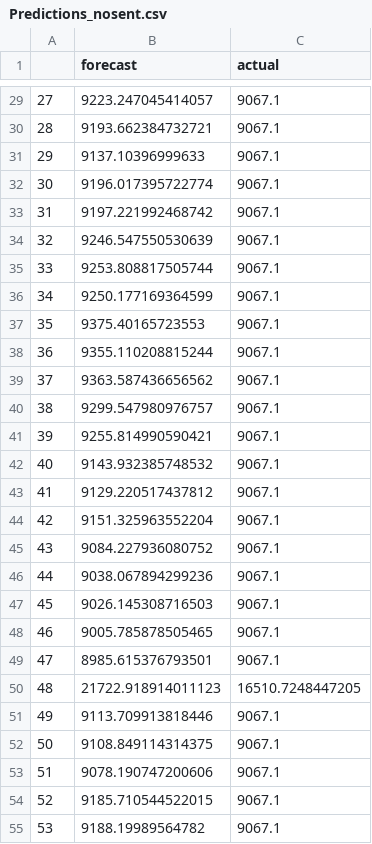
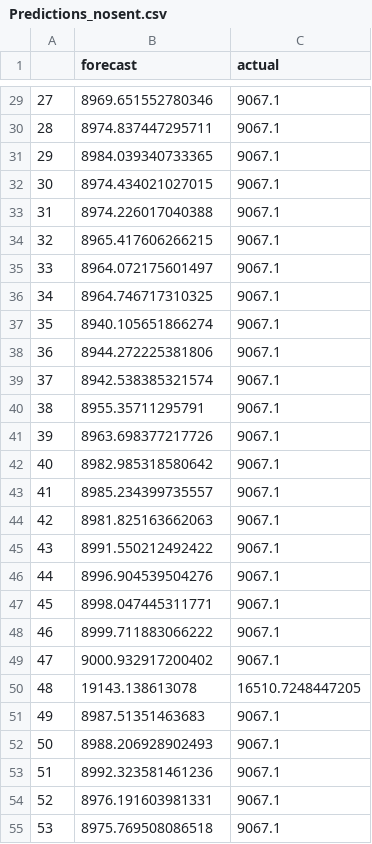
Before and after one commit to prbpedro/tcc_puc, a CSV file: src/Predictions_nosent.csv, drawn as a sheet; only a part is shown, gaps mark what is left out; the diff covers the shown part only.

```diff
--- a/src/Predictions_nosent.csv
+++ b/src/Predictions_nosent.csv
@@ -29,27 +29,27 @@
-27,9223.247045414057,9067.1
-28,9193.662384732721,9067.1
-29,9137.10396999633,9067.1
-30,9196.017395722774,9067.1
-31,9197.221992468742,9067.1
-32,9246.547550530639,9067.1
-33,9253.808817505744,9067.1
-34,9250.177169364599,9067.1
-35,9375.40165723553,9067.1
-36,9355.110208815244,9067.1
-37,9363.587436656562,9067.1
-38,9299.547980976757,9067.1
-39,9255.814990590421,9067.1
-40,9143.932385748532,9067.1
-41,9129.220517437812,9067.1
-42,9151.325963552204,9067.1
-43,9084.227936080752,9067.1
-44,9038.067894299236,9067.1
-45,9026.145308716503,9067.1
-46,9005.785878505465,9067.1
-47,8985.615376793501,9067.1
-48,21722.918914011123,16510.7248447205
-49,9113.709913818446,9067.1
-50,9108.849114314375,9067.1
-51,9078.190747200606,9067.1
-52,9185.710544522015,9067.1
-53,9188.19989564782,9067.1
+27,8969.651552780346,9067.1
+28,8974.837447295711,9067.1
+29,8984.039340733365,9067.1
+30,8974.434021027015,9067.1
+31,8974.226017040388,9067.1
+32,8965.417606266215,9067.1
+33,8964.072175601497,9067.1
+34,8964.746717310325,9067.1
+35,8940.105651866274,9067.1
+36,8944.272225381806,9067.1
+37,8942.538385321574,9067.1
+38,8955.35711295791,9067.1
+39,8963.698377217726,9067.1
+40,8982.985318580642,9067.1
+41,8985.234399735557,9067.1
+42,8981.825163662063,9067.1
+43,8991.550212492422,9067.1
+44,8996.904539504276,9067.1
+45,8998.047445311771,9067.1
+46,8999.711883066222,9067.1
+47,9000.932917200402,9067.1
+48,19143.138613078,16510.7248447205
+49,8987.51351463683,9067.1
+50,8988.206928902493,9067.1
+51,8992.323581461236,9067.1
+52,8976.191603981331,9067.1
+53,8975.769508086518,9067.1
```
Also changed, not shown: 82 edited cells elsewhere in this file, 1 other file.
